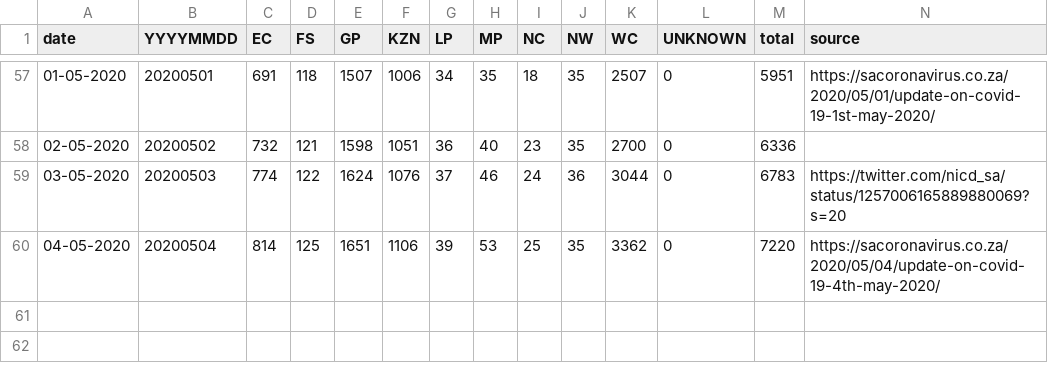
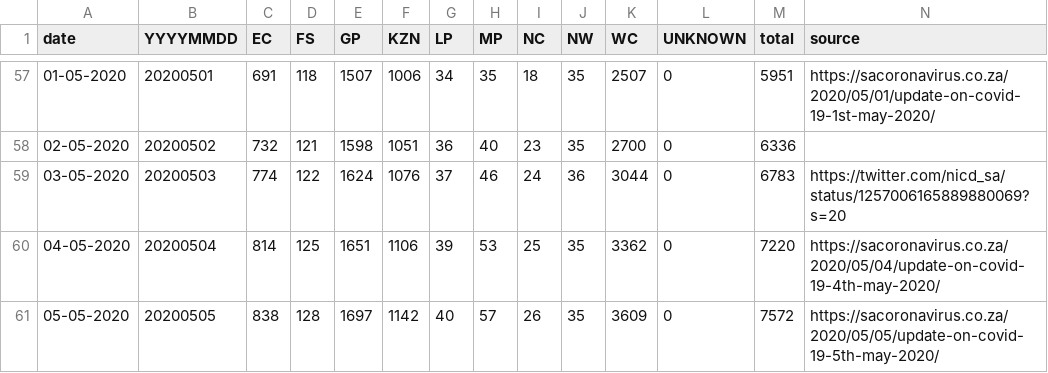
Before and after one commit to dsfsi/covid19za, a CSV file: data/covid19za_provincial_cumulative_timeline_confirmed.csv, drawn as a sheet; only a part is shown, gaps mark what is left out.

Commit message:
Update covid19za_provincial_cumulative_timeline_confirmed.csv
Updated confirmed counts for 2020-05-05 from press release

```diff
--- a/data/covid19za_provincial_cumulative_timeline_confirmed.csv
+++ b/data/covid19za_provincial_cumulative_timeline_confirmed.csv
@@ -60 +60,2 @@ date,YYYYMMDD,EC,FS,GP,KZN,LP,MP,NC,NW,WC,UNKNOWN,total,source
 04-05-2020,20200504,814,125,1651,1106,39,53,25,35,3362,0,7220,https://sacoronavirus.co.za/2020/05/04/update-on-covid-19-4th-may-2020/
+05-05-2020,20200505,838,128,1697,1142,40,57,26,35,3609,0,7572,https://sacoronavirus.co.za/2020/05/05/update-on-covid-19-5th-may-2020/
```
